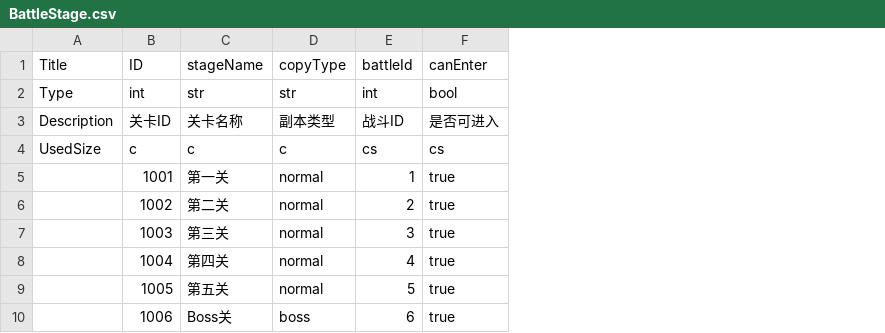
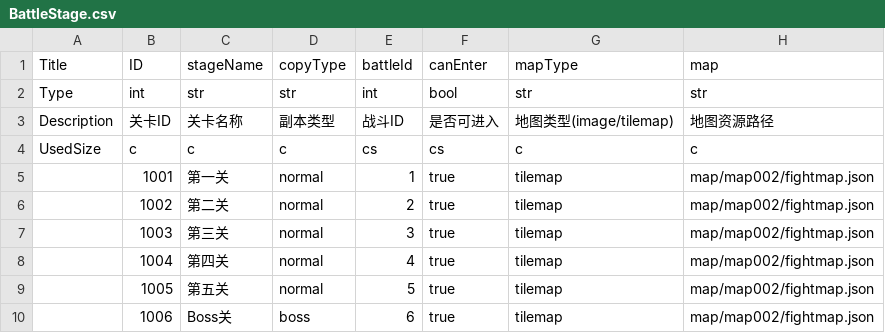
Before and after one commit to jojohello/Laya_FrameworkJ, a CSV file: Config/csv/BattleStage.csv, drawn as a sheet; the diff names each change by its address in the sheet, - before the commit and + after, or states it on an @@ line.

```diff
--- a/Config/csv/BattleStage.csv
+++ b/Config/csv/BattleStage.csv
+column G (mapType), rows 2-10: str | 地图类型(image/tilemap) | c | tilemap | tilemap | tilemap | tilemap | tilemap | tilemap
+column H (map), rows 2-10: str | 地图资源路径 | c | map/map002/fightmap.json | map/map002/fightmap.json | map/map002/fightmap.json | map/map002/fightmap.json | map/map002/fightmap.json | map/map002/fightmap.json
```
Also changed, not shown: Config/csv/SceneType.csv, 21 other files.
